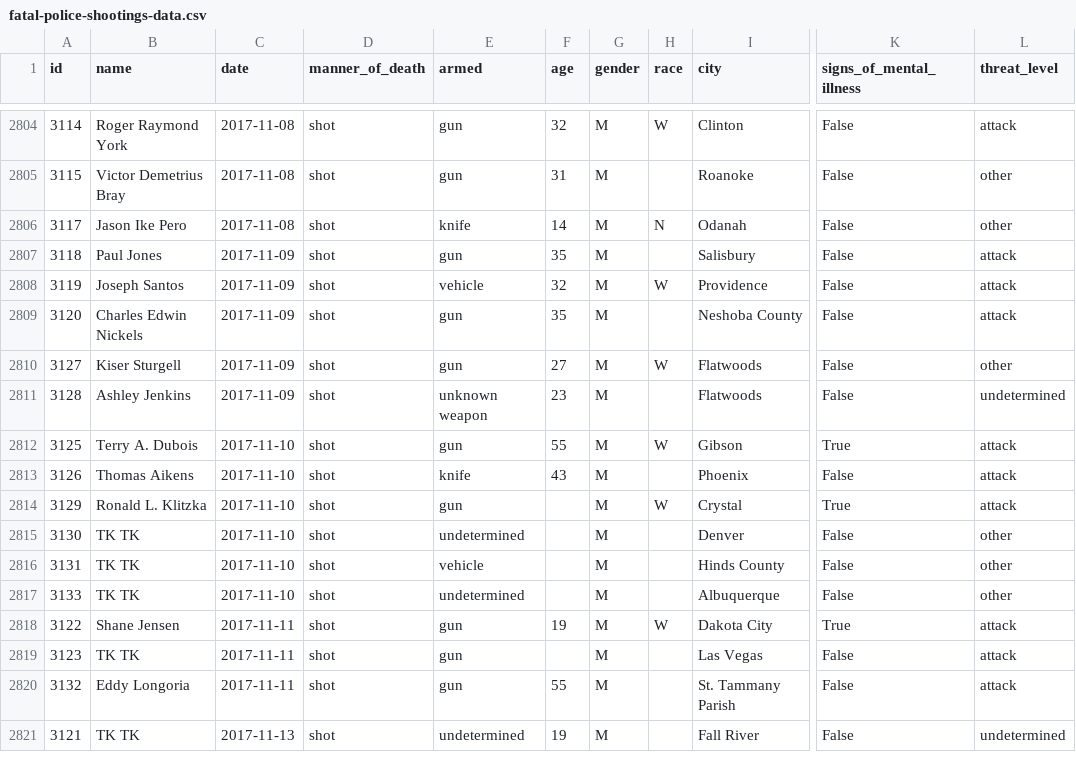
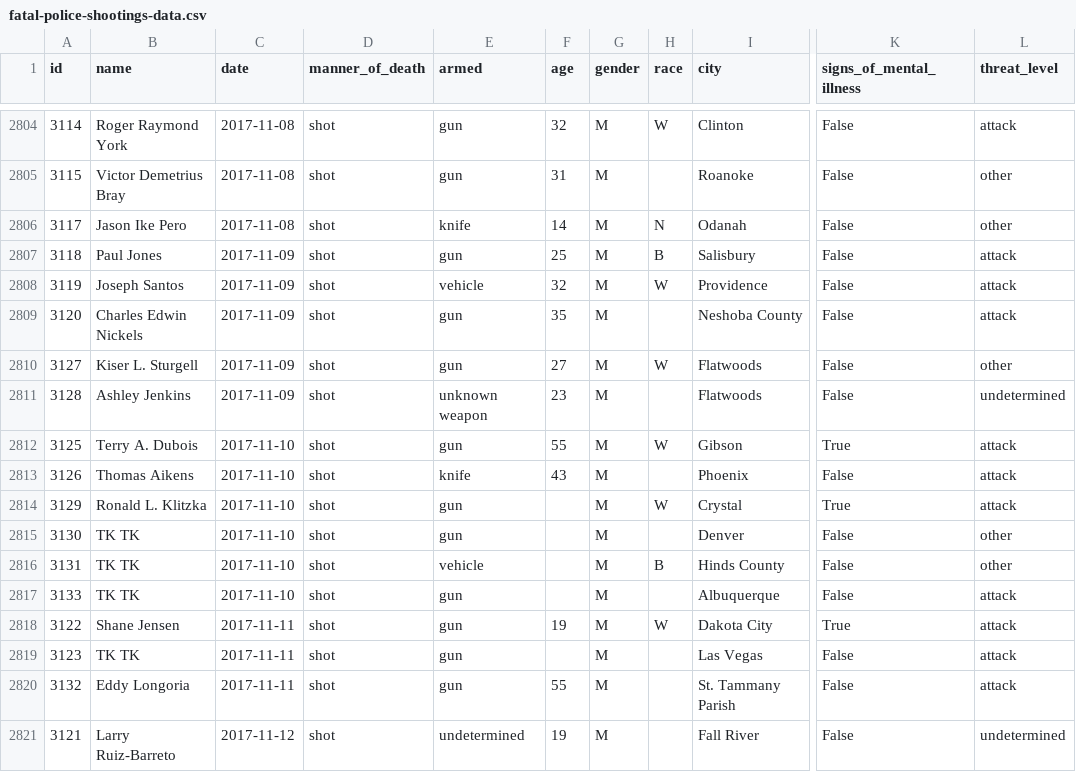
Before and after one commit to joshbegley/wapo-police-shootings, a CSV file: fatal-police-shootings-data.csv, drawn as a sheet; only a part is shown, gaps mark what is left out; the diff names each change by its address in the sheet, - before the commit and + after, or states it on an @@ line.

Commit message:
automatic updates

```diff
--- a/fatal-police-shootings-data.csv
+++ b/fatal-police-shootings-data.csv
-F2807 (age): 35
+F2807 (age): 25
-H2807 (race): (empty)
+H2807 (race): B
-B2810 (name): Kiser Sturgell
+B2810 (name): Kiser L. Sturgell
-E2815 (armed): undetermined
+E2815 (armed): gun
-H2816 (race): (empty)
+H2816 (race): B
-E2817 (armed): undetermined
+E2817 (armed): gun
-L2817 (threat_level): other
+L2817 (threat_level): attack
-B2821 (name): TK TK
+B2821 (name): Larry Ruiz-Barreto
-C2821 (date): 2017-11-13
+C2821 (date): 2017-11-12
```
